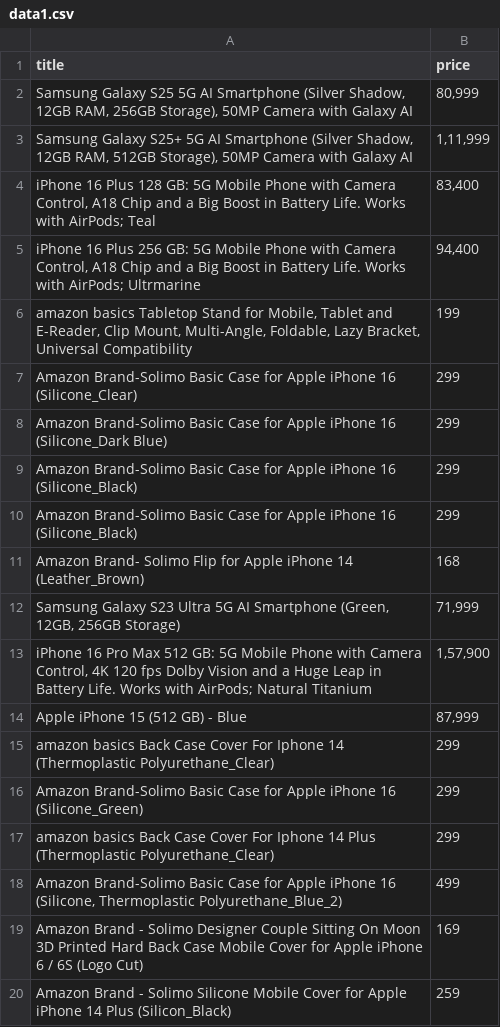
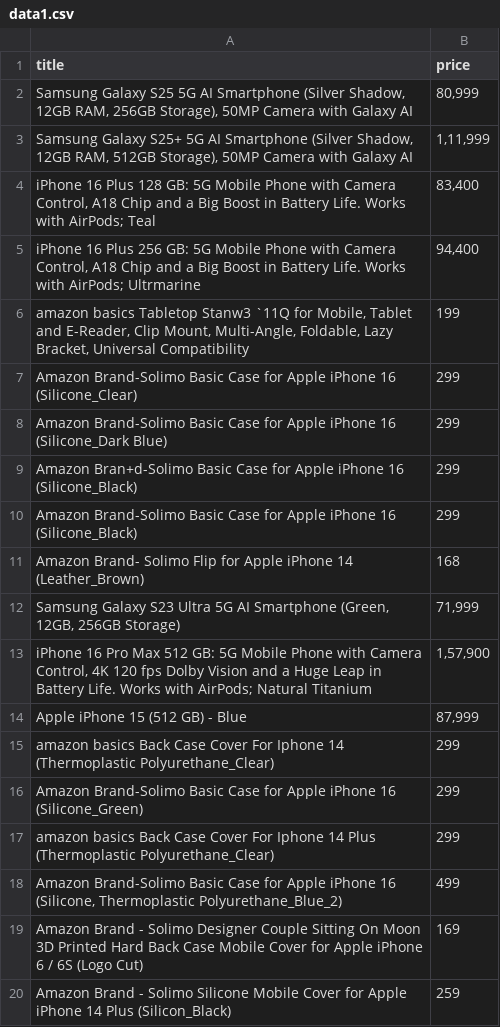
Before and after one commit to vidishagawas121/WebScrapperProject, a CSV file: data1.csv, drawn as a sheet.

```diff
--- a/data1.csv
+++ b/data1.csv
@@ -5,6 +5,6 @@ title,price
 "iPhone 16 Plus 256 GB: 5G Mobile Phone with Camera Control, A18 Chip and a Big Boost in Battery Life. Works with AirPods; Ultrmarine","94,400"
-"amazon basics Tabletop Stand for Mobile, Tablet and E-Reader, Clip Mount, Multi-Angle, Foldable, Lazy Bracket, Universal Compatibility",199
+"amazon basics Tabletop Stanw3  `11Q     for Mobile, Tablet and E-Reader, Clip Mount, Multi-Angle, Foldable, Lazy Bracket, Universal Compatibility",199
 Amazon Brand-Solimo Basic Case for Apple iPhone 16 (Silicone_Clear),299
 Amazon Brand-Solimo Basic Case for Apple iPhone 16 (Silicone_Dark Blue),299
-Amazon Brand-Solimo Basic Case for Apple iPhone 16 (Silicone_Black),299
+Amazon Bran+d-Solimo Basic Case for Apple iPhone 16 (Silicone_Black),299
 Amazon Brand-Solimo Basic Case for Apple iPhone 16 (Silicone_Black),299
```
Also changed, not shown: 5 other files.
